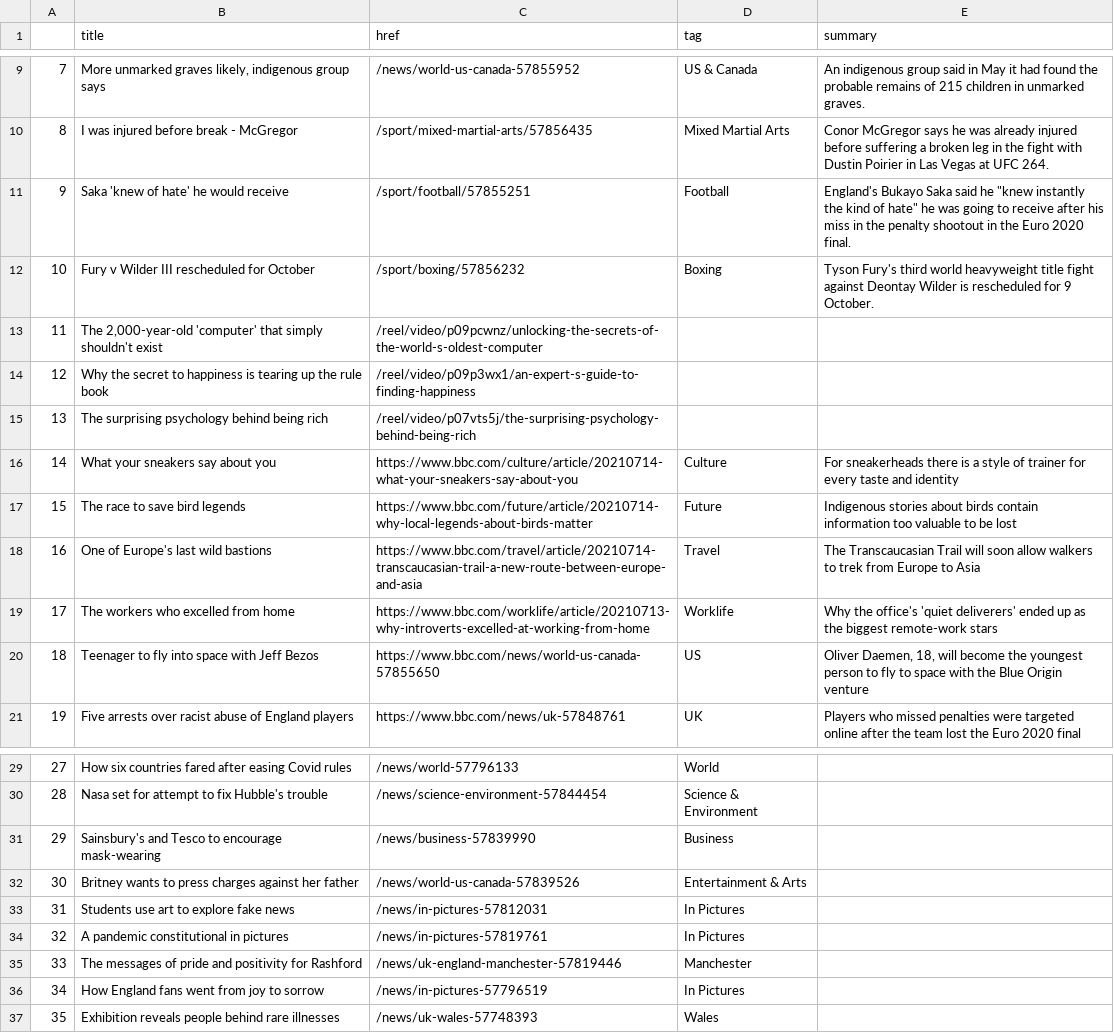
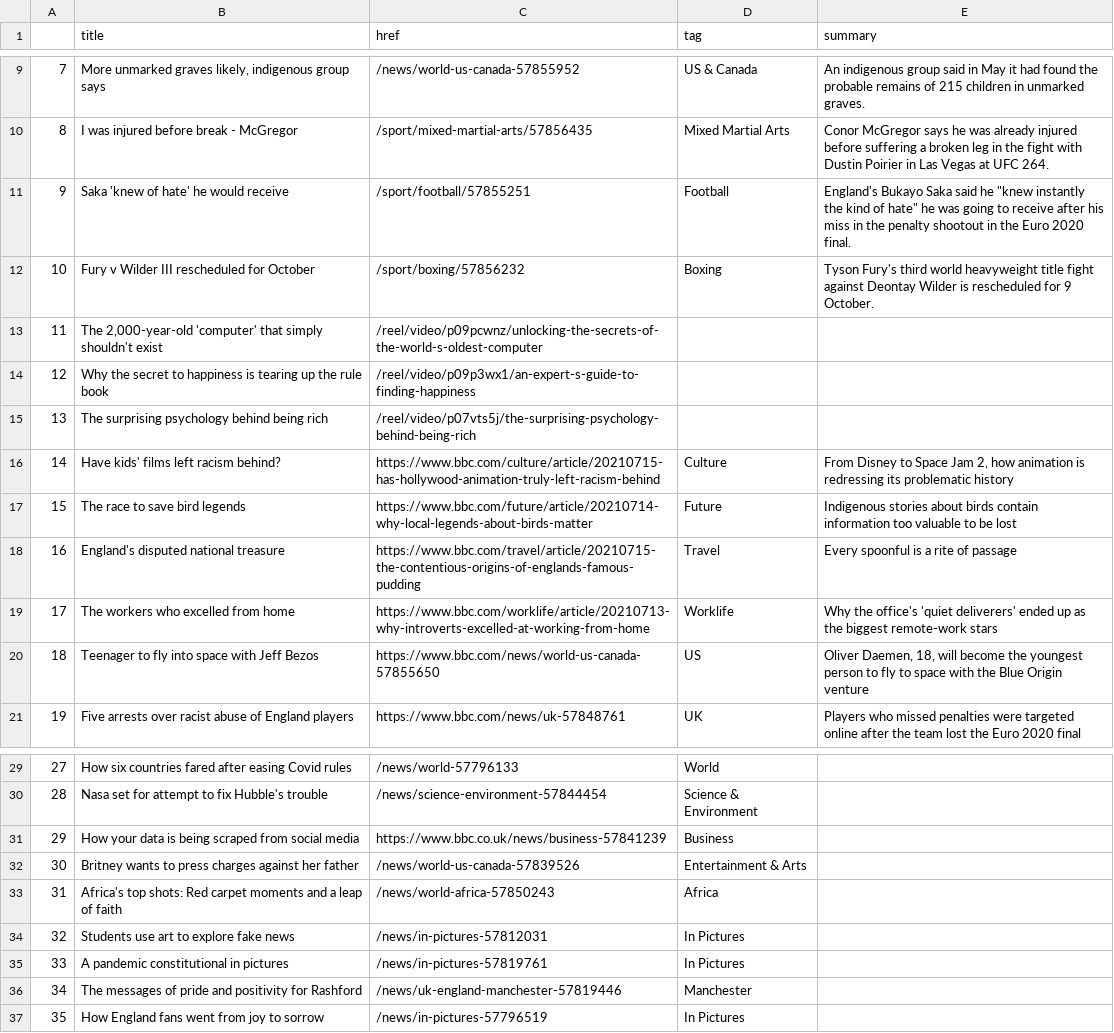
Before and after one commit to swatiyengar/automatic-scraper, a CSV file: bbc-headlines.csv, drawn as a sheet; only a part is shown, gaps mark what is left out.

```diff
--- a/bbc-headlines.csv
+++ b/bbc-headlines.csv
@@ -15,5 +15,5 @@
 13,The surprising psychology behind being rich,/reel/video/p07vts5j/the-surprising-psychology-behind-being-rich,,
-14,What your sneakers say about you,https://www.bbc.com/culture/article/20210714-what-your-sneakers-say-about-you,Culture,For sneakerheads there is a style of trainer for every taste and identity
+14,Have kids' films left racism behind?,https://www.bbc.com/culture/article/20210715-has-hollywood-animation-truly-left-racism-behind,Culture,"From Disney to Space Jam 2, how animation is redressing its problematic history"
 15,The race to save bird legends,https://www.bbc.com/future/article/20210714-why-local-legends-about-birds-matter,Future,Indigenous stories about birds contain information too valuable to be lost
-16,One of Europe's last wild bastions,https://www.bbc.com/travel/article/20210714-transcaucasian-trail-a-new-route-between-europe-and-asia,Travel,The Transcaucasian Trail will soon allow walkers to trek from Europe to Asia
+16,England's disputed national treasure,https://www.bbc.com/travel/article/20210715-the-contentious-origins-of-englands-famous-pudding,Travel,Every spoonful is a rite of passage
 17,The workers who excelled from home,https://www.bbc.com/worklife/article/20210713-why-introverts-excelled-at-working-from-home,Worklife,Why the office's 'quiet deliverers' ended up as the biggest remote-work stars
@@ -30,8 +30,8 @@
 28,Nasa set for attempt to fix Hubble's trouble,/news/science-environment-57844454,Science & Environment,
-29,Sainsbury's and Tesco to encourage mask-wearing,/news/business-57839990,Business,
+29,How your data is being scraped from social media,https://www.bbc.co.uk/news/business-57841239,Business,
 30,Britney wants to press charges against her father,/news/world-us-canada-57839526,Entertainment & Arts,
-31,Students use art to explore fake news,/news/in-pictures-57812031,In Pictures,
-32,A pandemic constitutional in pictures,/news/in-pictures-57819761,In Pictures,
-33,The messages of pride and positivity for Rashford,/news/uk-england-manchester-57819446,Manchester,
-34,How England fans went from joy to sorrow,/news/in-pictures-57796519,In Pictures,
-35,Exhibition reveals people behind rare illnesses,/news/uk-wales-57748393,Wales,
+31,Africa's top shots: Red carpet moments and a leap of faith,/news/world-africa-57850243,Africa,
+32,Students use art to explore fake news,/news/in-pictures-57812031,In Pictures,
+33,A pandemic constitutional in pictures,/news/in-pictures-57819761,In Pictures,
+34,The messages of pride and positivity for Rashford,/news/uk-england-manchester-57819446,Manchester,
+35,How England fans went from joy to sorrow,/news/in-pictures-57796519,In Pictures,
```
